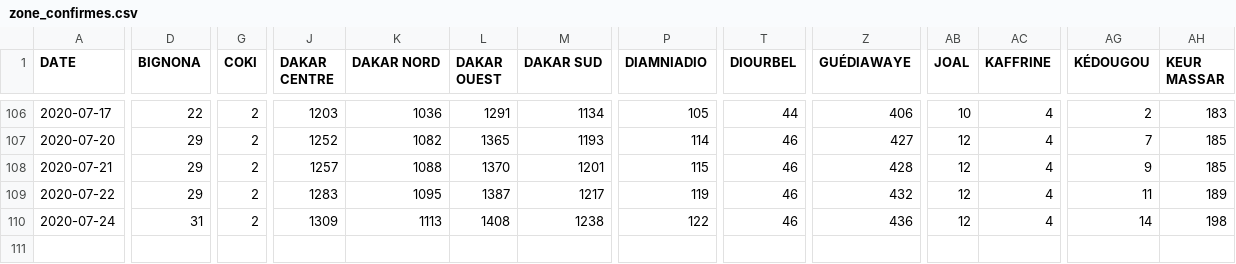
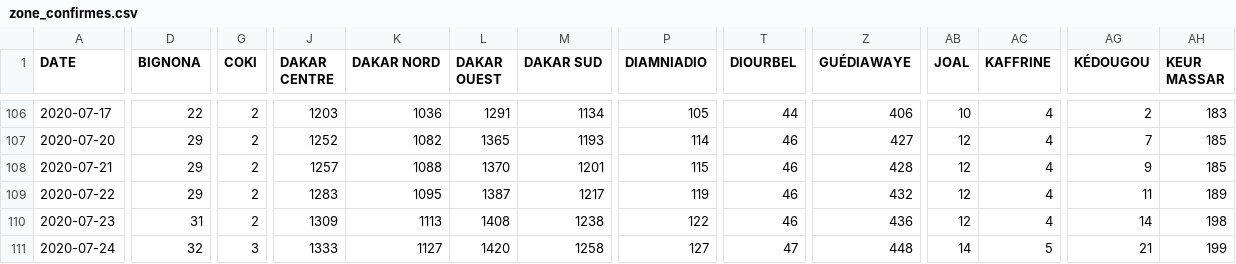
Before and after one commit to senegalouvert/COVID-19, a CSV file: data/zone_confirmes.csv, drawn as a sheet; only a part is shown, gaps mark what is left out; addresses are those after the commit; rows hold the shown columns only; the diff covers the shown part only; the diff names each change by its address in the sheet, - before the commit and + after, or states it on an @@ line.

```diff
--- a/data/zone_confirmes.csv
+++ b/data/zone_confirmes.csv
+row 110: 2020-07-23 | 31 | 2 | 1309 | 1113 | 1408 | 1238 | 122 | 46 | 436 | 12 | 4 | 14 | 198
-D111 (BIGNONA): 31
+D111 (BIGNONA): 32
-G111 (COKI): 2
+G111 (COKI): 3
-J111 (DAKAR CENTRE): 1309
+J111 (DAKAR CENTRE): 1333
-K111 (DAKAR NORD): 1113
+K111 (DAKAR NORD): 1127
-L111 (DAKAR OUEST): 1408
+L111 (DAKAR OUEST): 1420
-M111 (DAKAR SUD): 1238
+M111 (DAKAR SUD): 1258
-P111 (DIAMNIADIO): 122
+P111 (DIAMNIADIO): 127
-T111 (DIOURBEL): 46
+T111 (DIOURBEL): 47
-Z111 (GUÉDIAWAYE): 436
+Z111 (GUÉDIAWAYE): 448
-AB111 (JOAL): 12
+AB111 (JOAL): 14
-AC111 (KAFFRINE): 4
+AC111 (KAFFRINE): 5
-AG111 (KÉDOUGOU): 14
+AG111 (KÉDOUGOU): 21
-AH111 (KEUR MASSAR): 198
+AH111 (KEUR MASSAR): 199
```
Also changed, not shown: 16 edited cells elsewhere in this file, data/confirmes.csv, data/departements_cas.csv, 5 other files.
